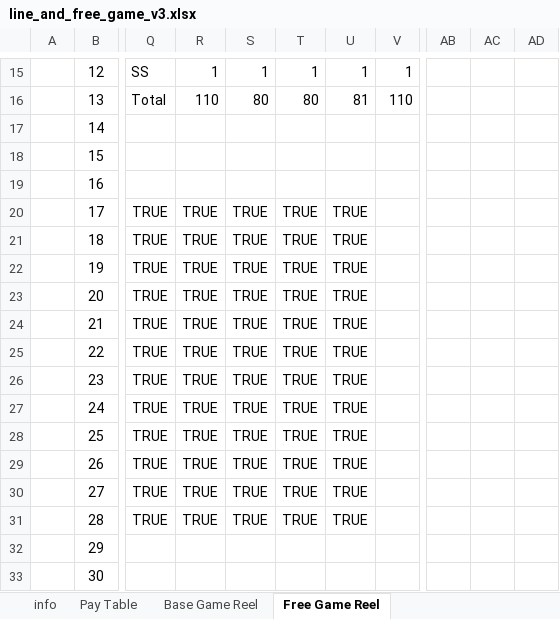
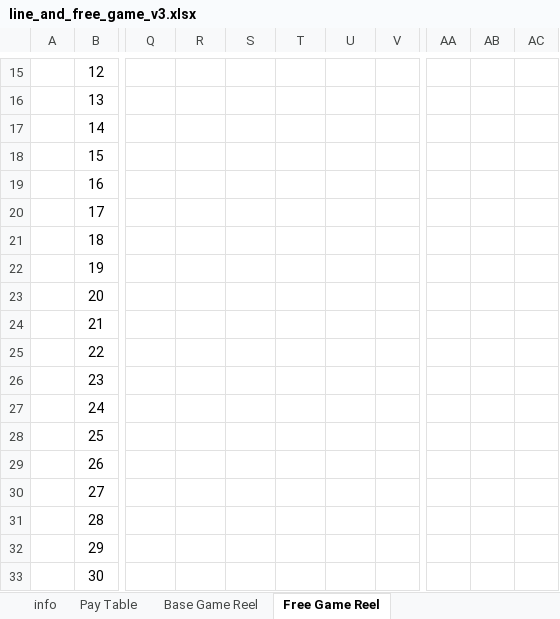
Before and after one commit to injaeshin/slot-simulation, an Excel workbook: Document/line_and_free_game_v3.xlsx, sheet Free Game Reel, drawn as a sheet; only a part is shown, gaps mark what is left out; values as stored, in another font and other column widths than the file's, no borders; conditional formats not drawn; removed rows and columns are numbered as before the commit, all else as after; the diff covers the shown part only; the diff names each change by its address in the sheet, - before the commit and + after, or states it on an @@ line.

```diff
--- a/Document/line_and_free_game_v3.xlsx (sheet Free Game Reel)
+++ b/Document/line_and_free_game_v3.xlsx (sheet Free Game Reel)
-column AB, empty
-column AC, empty
-column AD, empty
+column AA, empty
+column AB, empty
+column AC, empty
-Q15: SS
+Q15: (empty)
-R15: 1
+R15: (empty)
-S15: 1
+S15: (empty)
-T15: 1
+T15: (empty)
-U15: 1
+U15: (empty)
-V15: 1
+V15: (empty)
-Q16: Total
+Q16: (empty)
-R16: 110
+R16: (empty)
-S16: 80
+S16: (empty)
-T16: 80
+T16: (empty)
-U16: 81
+U16: (empty)
-V16: 110
+V16: (empty)
-Q20:Q31: TRUE
+Q20:Q31: (empty)
-R20:R31: TRUE
+R20:R31: (empty)
-S20:S31: TRUE
+S20:S31: (empty)
-T20:T31: TRUE
+T20:T31: (empty)
-U20:U31: TRUE
+U20:U31: (empty)
```
Also changed, not shown: 1 removed column and 68 edited cells elsewhere in this sheet, sheet Base Game Reel, 22 other files.
